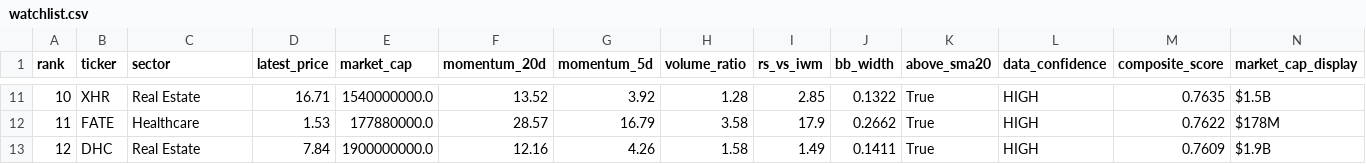
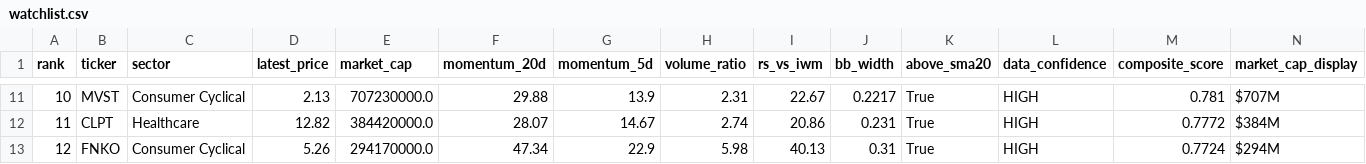
Before and after one commit to ibrovail/learnpython, a CSV file: Micro-Cap-Experiment-Updated/Start Your Own/watchlist.csv, drawn as a sheet; only a part is shown, gaps mark what is left out; the diff covers the shown part only.

```diff
--- a/Micro-Cap-Experiment-Updated/Start Your Own/watchlist.csv
+++ b/Micro-Cap-Experiment-Updated/Start Your Own/watchlist.csv
@@ -11,3 +11,3 @@ rank,ticker,sector,latest_price,market_cap,momentum_20d,momentum_5d,volume_ratio
-10,XHR,Real Estate,16.71,1540000000.0,13.52,3.92,1.28,2.85,0.1322,True,HIGH,0.7635,$1.5B
-11,FATE,Healthcare,1.53,177880000.0,28.57,16.79,3.58,17.9,0.2662,True,HIGH,0.7622,$178M
-12,DHC,Real Estate,7.84,1900000000.0,12.16,4.26,1.58,1.49,0.1411,True,HIGH,0.7609,$1.9B
+10,MVST,Consumer Cyclical,2.13,707230000.0,29.88,13.9,2.31,22.67,0.2217,True,HIGH,0.781,$707M
+11,CLPT,Healthcare,12.82,384420000.0,28.07,14.67,2.74,20.86,0.231,True,HIGH,0.7772,$384M
+12,FNKO,Consumer Cyclical,5.26,294170000.0,47.34,22.9,5.98,40.13,0.31,True,HIGH,0.7724,$294M
```
Also changed, not shown: 129 edited cells elsewhere in this file, Micro-Cap-Experiment-Updated/Start Your Own/chatgpt_portfolio_update.csv, Micro-Cap-Experiment-Updated/Start Your Own/chatgpt_trade_log.csv, 10 other files.
